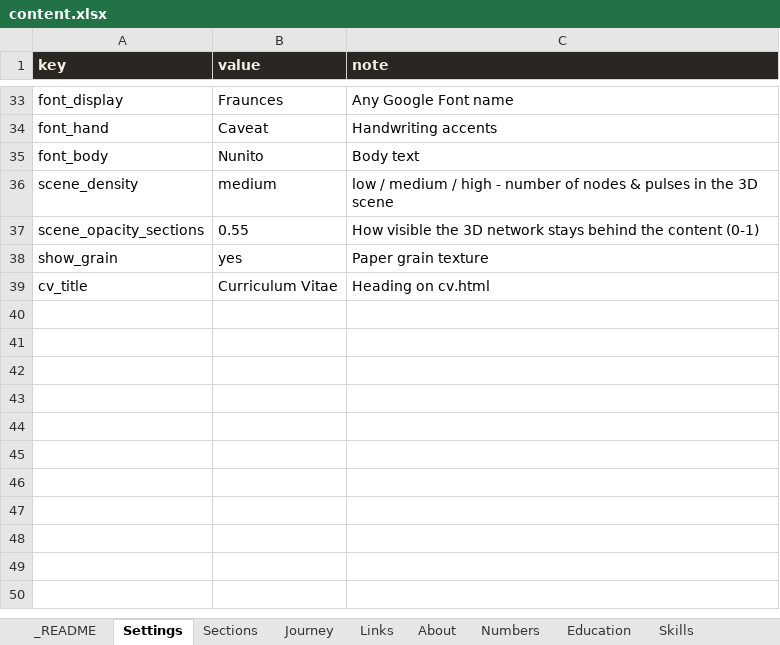
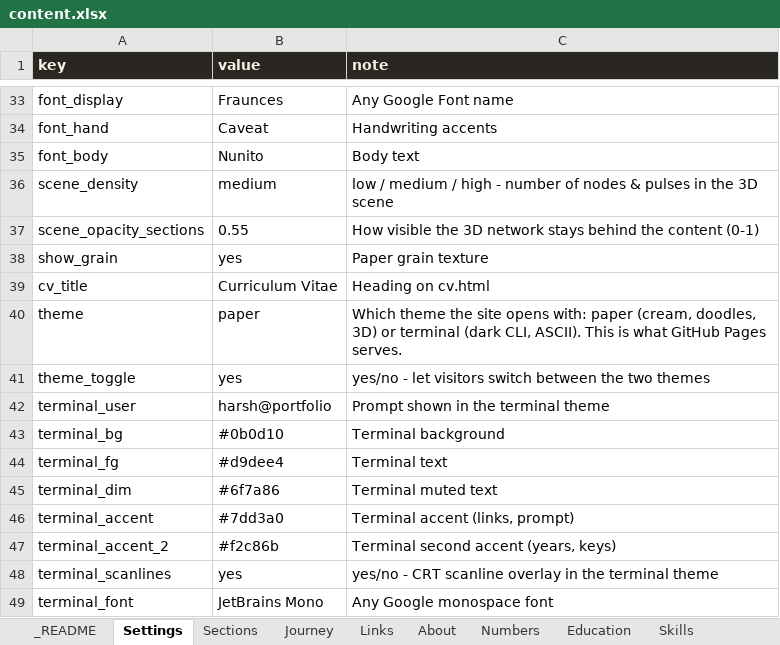
Before and after one commit to Harsh4-Dev/portfolio, an Excel workbook: content.xlsx, sheet Settings, drawn as a sheet; only a part is shown, gaps mark what is left out; values as stored, in another font and other column widths than the file's, no borders; the diff names each change by its address in the sheet, - before the commit and + after, or states it on an @@ line.

```diff
--- a/content.xlsx (sheet Settings)
+++ b/content.xlsx (sheet Settings)
+row 40: theme | paper | Which theme the site opens with: paper (cream, doodles, 3D) or terminal (dark CLI, ASCII). This is what GitHub Pages serves.
+row 41: theme_toggle | yes | yes/no - let visitors switch between the two themes
+row 42: terminal_user | harsh@portfolio | Prompt shown in the terminal theme
+row 43: terminal_bg | #0b0d10 | Terminal background
+row 44: terminal_fg | #d9dee4 | Terminal text
+row 45: terminal_dim | #6f7a86 | Terminal muted text
+row 46: terminal_accent | #7dd3a0 | Terminal accent (links, prompt)
+row 47: terminal_accent_2 | #f2c86b | Terminal second accent (years, keys)
+row 48: terminal_scanlines | yes | yes/no - CRT scanline overlay in the terminal theme
+row 49: terminal_font | JetBrains Mono | Any Google monospace font
```
Also changed, not shown: 11 other files.
